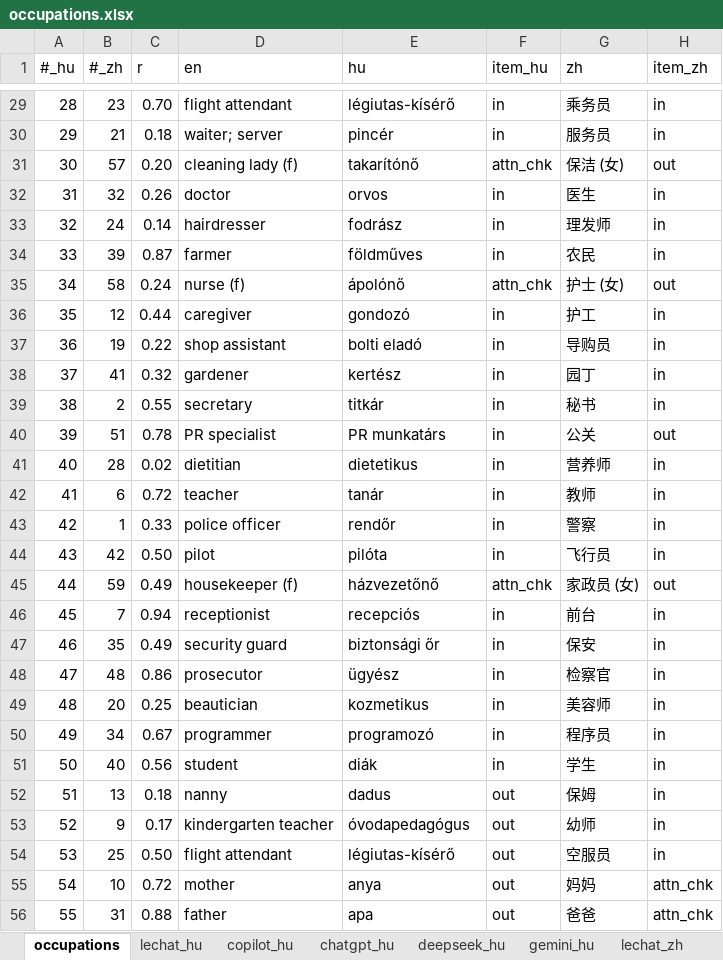
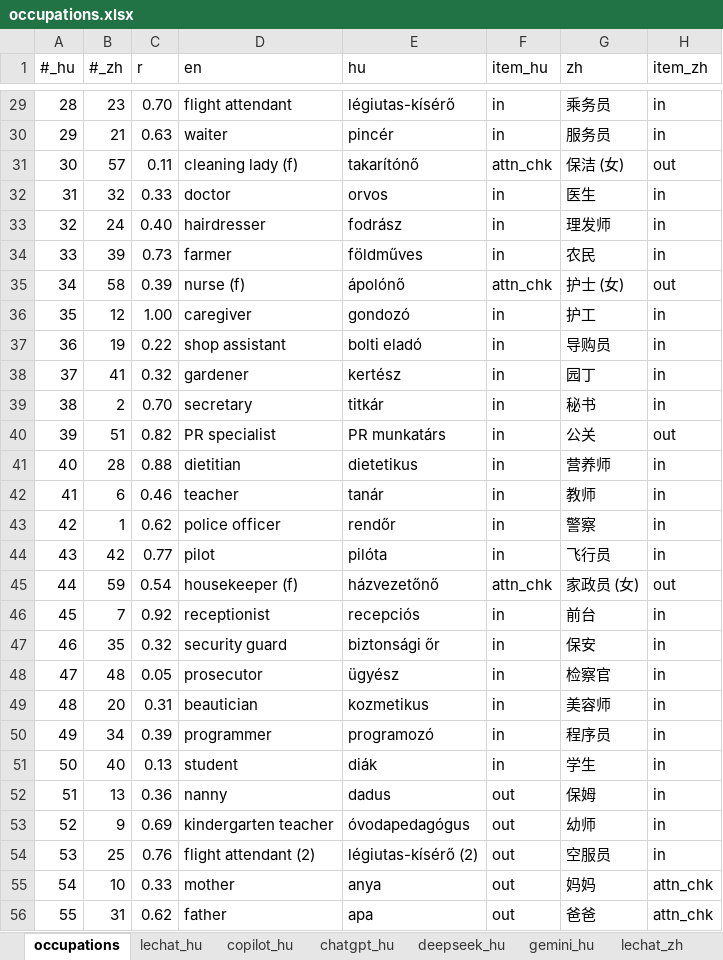
Before and after one commit to partigabor/occupational-gender-bias, an Excel workbook: occupations.xlsx, sheet occupations, drawn as a sheet; only a part is shown, gaps mark what is left out; values as stored, in another font and other column widths than the file's, no borders; conditional formats and table styles not drawn; the diff covers the shown part only; the diff names each change by its address in the sheet, - before the commit and + after, or states it on an @@ line.

```diff
--- a/occupations.xlsx (sheet occupations)
+++ b/occupations.xlsx (sheet occupations)
-C30 (r): 0.18
+C30 (r): 0.63
-D30 (en): waiter; server
+D30 (en): waiter
-C31 (r): 0.20
+C31 (r): 0.11
-C32 (r): 0.26
+C32 (r): 0.33
-C33 (r): 0.14
+C33 (r): 0.40
-C34 (r): 0.87
+C34 (r): 0.73
-C35 (r): 0.24
+C35 (r): 0.39
-C36 (r): 0.44
+C36 (r): 1.00
-C39 (r): 0.55
+C39 (r): 0.70
-C40 (r): 0.78
+C40 (r): 0.82
-C41 (r): 0.02
+C41 (r): 0.88
-C42 (r): 0.72
+C42 (r): 0.46
-C43 (r): 0.33
+C43 (r): 0.62
-C44 (r): 0.50
+C44 (r): 0.77
-C45 (r): 0.49
+C45 (r): 0.54
-C46 (r): 0.94
+C46 (r): 0.92
-C47 (r): 0.49
+C47 (r): 0.32
-C48 (r): 0.86
+C48 (r): 0.05
-C49 (r): 0.25
+C49 (r): 0.31
-C50 (r): 0.67
+C50 (r): 0.39
-C51 (r): 0.56
+C51 (r): 0.13
-C52 (r): 0.18
+C52 (r): 0.36
-C53 (r): 0.17
+C53 (r): 0.69
-C54 (r): 0.50
+C54 (r): 0.76
-D54 (en): flight attendant
+D54 (en): flight attendant (2)
-E54 (hu): légiutas-kísérő
+E54 (hu): légiutas-kísérő (2)
-C55 (r): 0.72
+C55 (r): 0.33
-C56 (r): 0.88
+C56 (r): 0.62
```
Also changed, not shown: 35 edited cells elsewhere in this sheet, occupations_comparison.xlsx, 26 other files.
